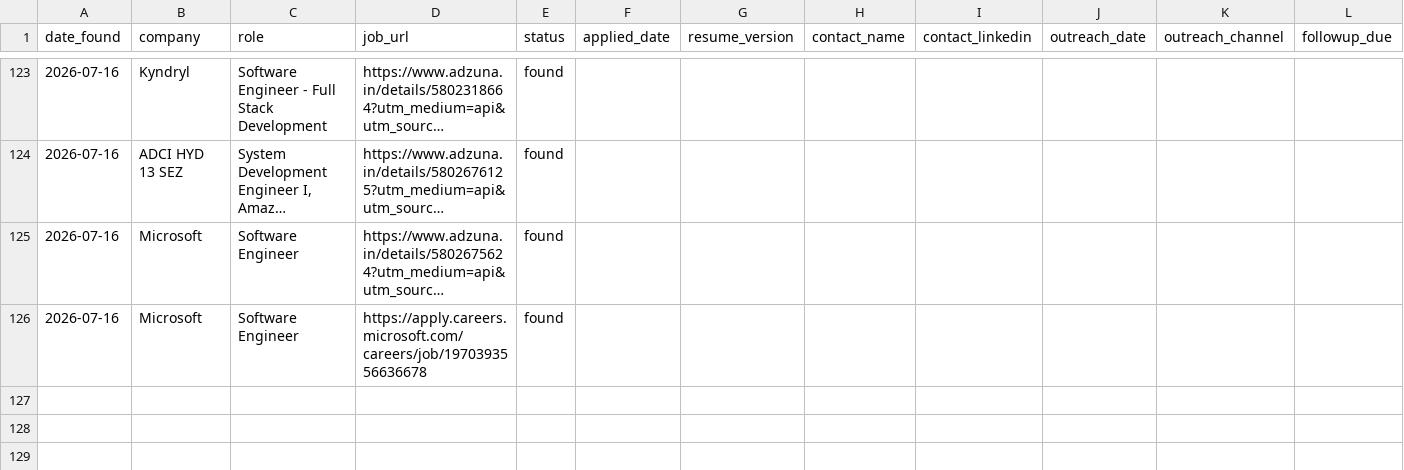
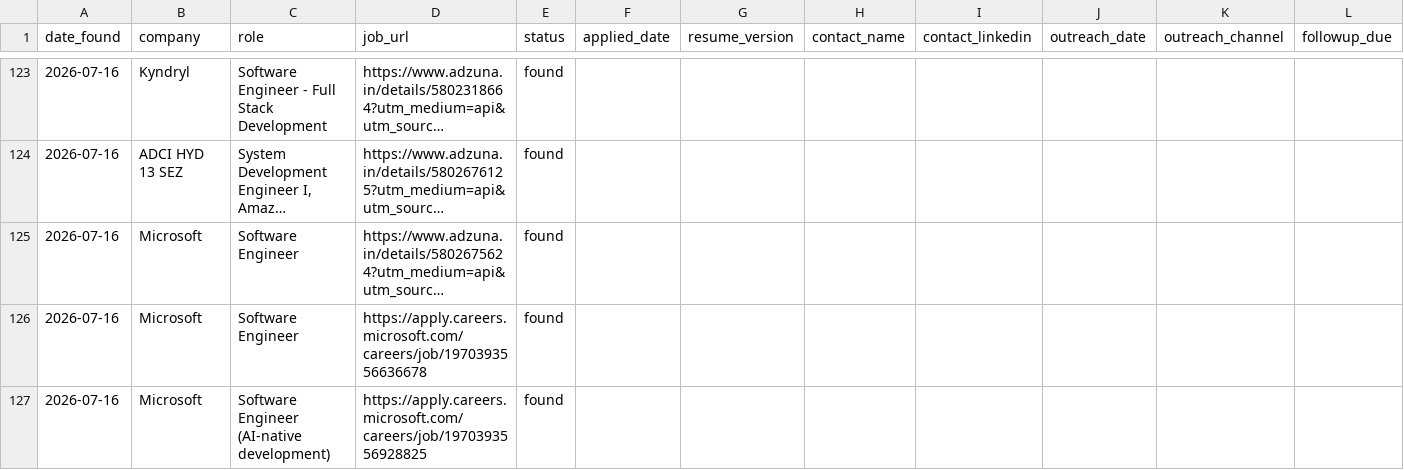
Before and after one commit to gopalverma416/jobhunt-autopilot, a CSV file: tracker.csv, drawn as a sheet; only a part is shown, gaps mark what is left out; long unchanged cells end in …; rows hold the shown columns only; the diff names each change by its address in the sheet, - before the commit and + after, or states it on an @@ line.

```diff
--- a/tracker.csv
+++ b/tracker.csv
+row 127: 2026-07-16 | Microsoft | Software Engineer (AI-native development) | https://apply.careers.microsoft.com/careers/job/1970393556928825 | found
```
Also changed, not shown: 2 other files.
